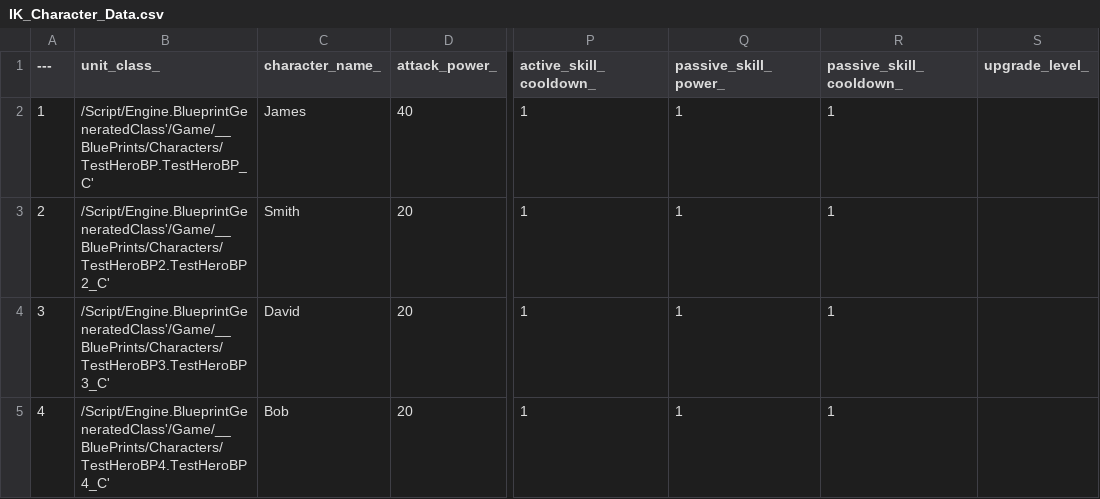
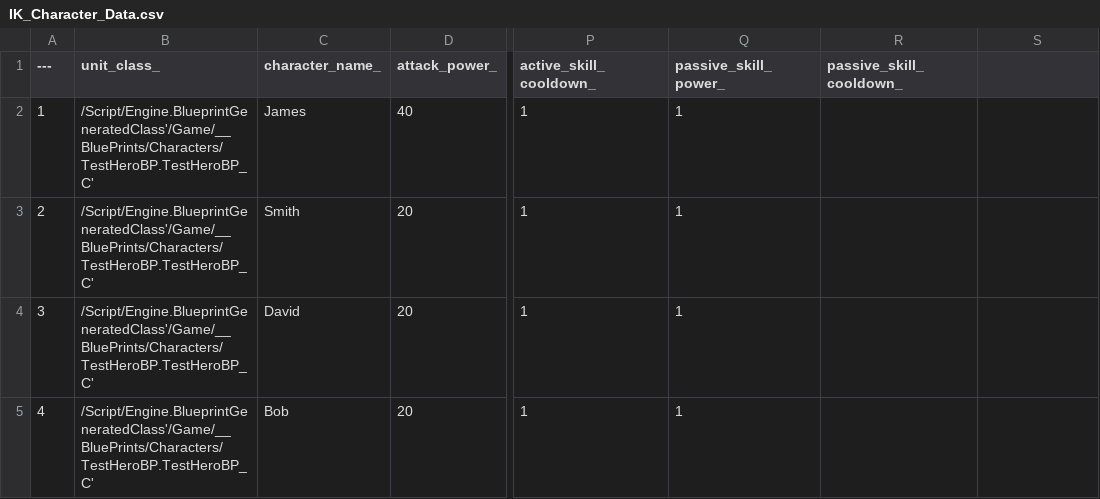
Before and after one commit to Sammamish97/Project_IK, a CSV file: Content/Resources/IK_Character_Data.csv, drawn as a sheet; only a part is shown, gaps mark what is left out; the diff names each change by its address in the sheet, - before the commit and + after, or states it on an @@ line.

Commit message:
General - Merge resolving conflicts.
BP_IKHUD - Set Blueprint asset of CombatResultUI. Now TSubclassOf points to BP_CombatResultUI instead of CombatResultUI to create BP_CombatResultBlock properly.
C++TestScene, CombatLevel - Since game mode base spawns hero automatically, I removed heroes pre-located.
IK_Character_Data - Deleted TestHeroBP2, TestHeroBP3, TestHeroBP4 a few months ago. They are still referenced though. Thus, I set them to reference TestHeroBP. Moreover, removed an upgrade_level_ attribute that deleted.
DataTableManager - Implement DiminishCharacterData function.
CombatResultUI - Add a if-statement checking class pointer before instancing CombatResultBlock.
IKGameInstance - Merge duplicated definition of Shutdown. Call DiminishCharacterData from data_table_manager_.

```diff
--- a/Content/Resources/IK_Character_Data.csv
+++ b/Content/Resources/IK_Character_Data.csv
-S1: upgrade_level_
+S1: (empty)
-R2:R5 (passive_skill_cooldown_): 1
+R2:R5 (passive_skill_cooldown_): (empty)
-B3 (unit_class_): /Script/Engine.BlueprintGeneratedClass'/Game/__BluePrints/Characters/TestHeroBP2.TestHeroBP2_C'
+B3 (unit_class_): /Script/Engine.BlueprintGeneratedClass'/Game/__BluePrints/Characters/TestHeroBP.TestHeroBP_C'
-B4 (unit_class_): /Script/Engine.BlueprintGeneratedClass'/Game/__BluePrints/Characters/TestHeroBP3.TestHeroBP3_C'
+B4 (unit_class_): /Script/Engine.BlueprintGeneratedClass'/Game/__BluePrints/Characters/TestHeroBP.TestHeroBP_C'
-B5 (unit_class_): /Script/Engine.BlueprintGeneratedClass'/Game/__BluePrints/Characters/TestHeroBP4.TestHeroBP4_C'
+B5 (unit_class_): /Script/Engine.BlueprintGeneratedClass'/Game/__BluePrints/Characters/TestHeroBP.TestHeroBP_C'
```
Also changed, not shown: 9 other files.
